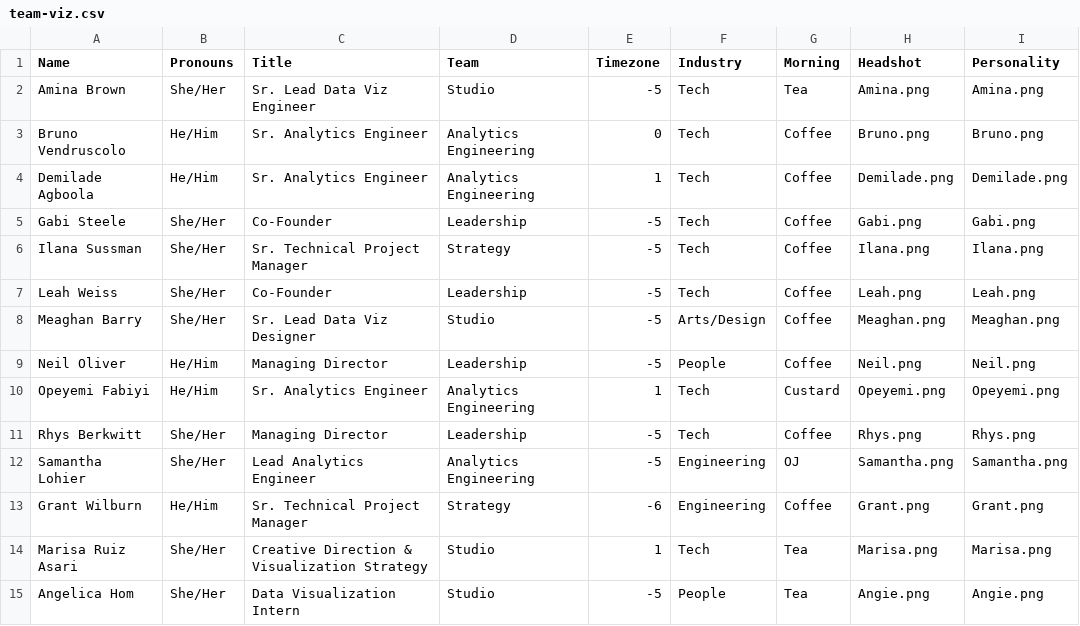
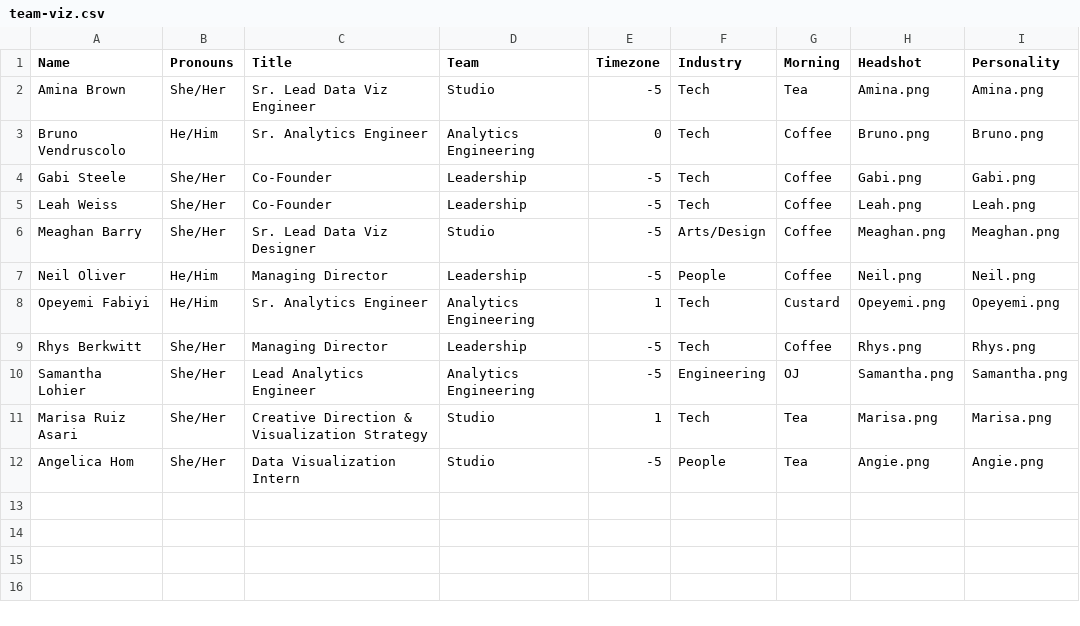
Before and after one commit to datacult/website-team-visual, a CSV file: team-viz.csv, drawn as a sheet.

Commit message:
remove Ilana, Grant, Demilade

```diff
--- a/team-viz.csv
+++ b/team-viz.csv
@@ -3,5 +3,3 @@ Amina Brown,She/Her,Sr. Lead Data Viz Engineer,Studio,-5,Tech,Tea,Amina.png,Amin
 Bruno Vendruscolo,He/Him,Sr. Analytics Engineer,Analytics Engineering,0,Tech,Coffee,Bruno.png,Bruno.png
-Demilade Agboola,He/Him,Sr. Analytics Engineer,Analytics Engineering,1,Tech,Coffee,Demilade.png,Demilade.png
 Gabi Steele,She/Her,Co-Founder,Leadership,-5,Tech,Coffee,Gabi.png,Gabi.png
-Ilana Sussman,She/Her,Sr. Technical Project Manager,Strategy,-5,Tech,Coffee,Ilana.png,Ilana.png
 Leah Weiss,She/Her,Co-Founder,Leadership,-5,Tech,Coffee,Leah.png,Leah.png
@@ -12,3 +10,2 @@ Rhys Berkwitt,She/Her,Managing Director,Leadership,-5,Tech,Coffee,Rhys.png,Rhys.
 Samantha Lohier,She/Her,Lead Analytics Engineer,Analytics Engineering,-5,Engineering,OJ,Samantha.png,Samantha.png
-Grant Wilburn,He/Him,Sr. Technical Project Manager,Strategy,-6,Engineering,Coffee,Grant.png,Grant.png
 Marisa Ruiz Asari,She/Her,Creative Direction & Visualization Strategy,Studio,1,Tech,Tea,Marisa.png,Marisa.png
```
